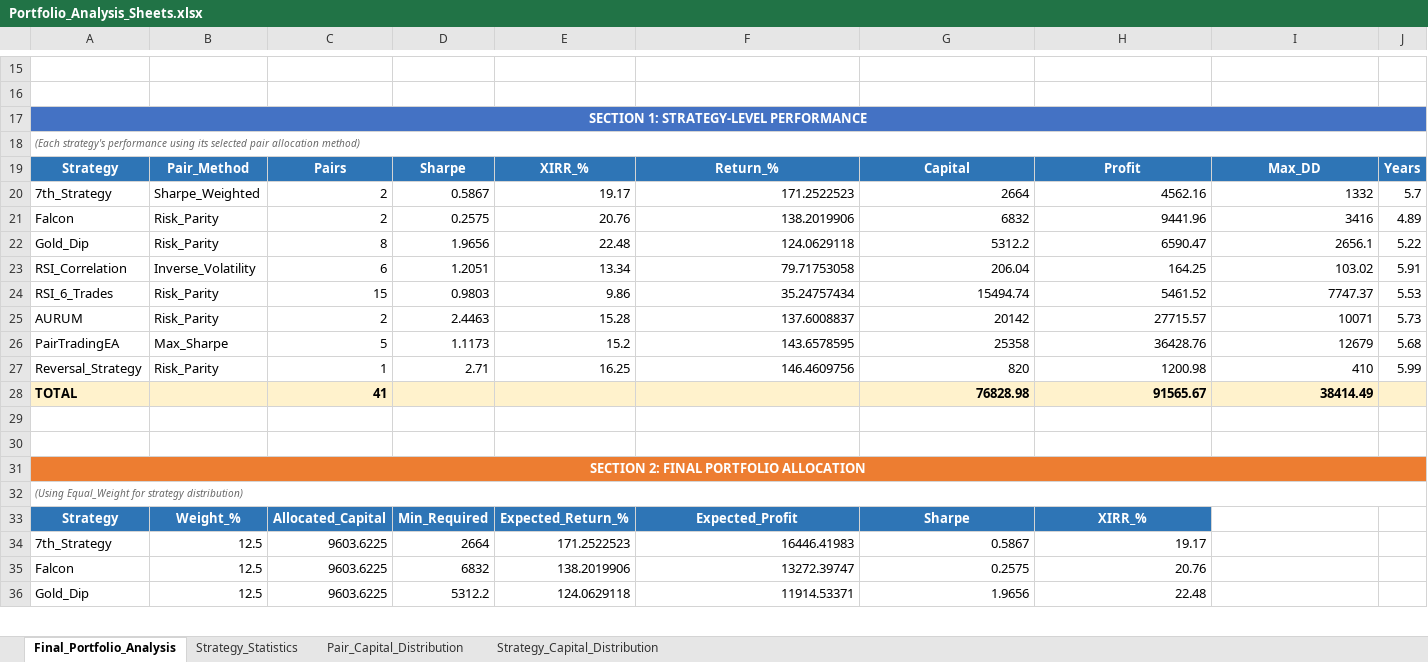
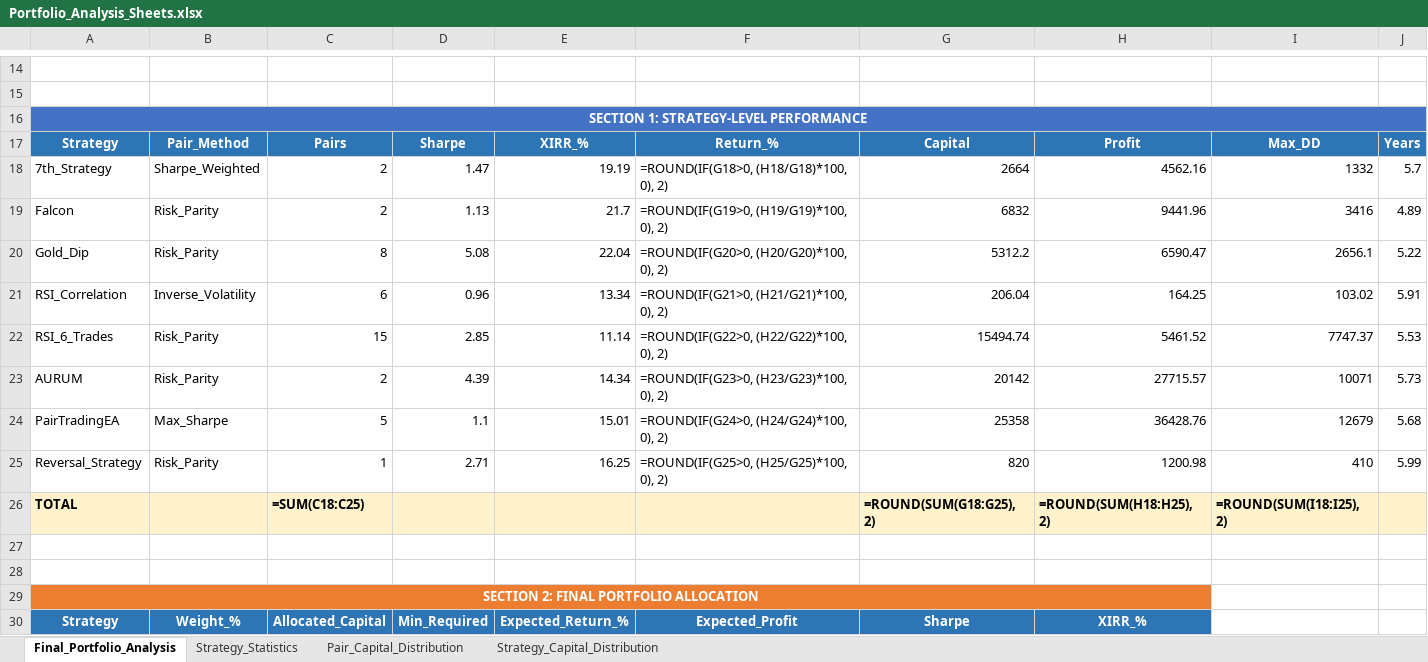
Before and after one commit to Sureshpatil4348/Ei-cho, an Excel workbook: Portfolio_Analysis_Sheets.xlsx, sheet Final_Portfolio_Analysis, drawn as a sheet; only a part is shown, gaps mark what is left out; values as stored, in another font and other column widths than the file's, no borders; formulas without a stored value are shown as written; removed rows and columns are numbered as before the commit, all else as after; the diff covers the shown part only; the diff names each change by its address in the sheet, - before the commit and + after, or states it on an @@ line.

Commit message:
Refactor: consolidate portfolio analysis into portfolio_analyzer.py and update documentation

```diff
--- a/Portfolio_Analysis_Sheets.xlsx (sheet Final_Portfolio_Analysis)
+++ b/Portfolio_Analysis_Sheets.xlsx (sheet Final_Portfolio_Analysis)
-B16:J16 fill: none
+B16:J16 fill: #4472C4
-row 18: (Each strategy's performance using its selected pair allocation method)
-D18: 0.5867
+D18: 1.47
-E18: 19.17
+E18: 19.19
-F18: 171.2522523
+F18: =ROUND(IF(G18>0, (H18/G18)*100, 0), 2)
-D19: 0.2575
+D19: 1.13
-E19: 20.76
+E19: 21.7
-F19: 138.2019906
+F19: =ROUND(IF(G19>0, (H19/G19)*100, 0), 2)
-D20: 1.9656
+D20: 5.08
-E20: 22.48
+E20: 22.04
-F20: 124.0629118
+F20: =ROUND(IF(G20>0, (H20/G20)*100, 0), 2)
-D21: 1.2051
+D21: 0.96
-F21: 79.71753058
+F21: =ROUND(IF(G21>0, (H21/G21)*100, 0), 2)
-D22: 0.9803
+D22: 2.85
-E22: 9.86
+E22: 11.14
-F22: 35.24757434
+F22: =ROUND(IF(G22>0, (H22/G22)*100, 0), 2)
-D23: 2.4463
+D23: 4.39
-E23: 15.28
+E23: 14.34
-F23: 137.6008837
+F23: =ROUND(IF(G23>0, (H23/G23)*100, 0), 2)
-D24: 1.1173
+D24: 1.1
-E24: 15.2
+E24: 15.01
-F24: 143.6578595
+F24: =ROUND(IF(G24>0, (H24/G24)*100, 0), 2)
-F25: 146.4609756
+F25: =ROUND(IF(G25>0, (H25/G25)*100, 0), 2)
-row 28: TOTAL |  | 41 |  |  |  | 76828.98 | 91565.67 | 38414.49
+row 26: TOTAL |  | =SUM(C18:C25) |  |  |  | =ROUND(SUM(G18:G25), 2) | =ROUND(SUM(H18:H25), 2) | =ROUND(SUM(I18:I25), 2)
-A31:J31 merged
+A29:H29 merged
-B29:H29 fill: none
+B29:H29 fill: #ED7D31
-row 32: (Using Equal_Weight for strategy distribution)
-row 34: 7th_Strategy | 12.5 | 9603.6225 | 2664 | 171.2522523 | 16446.41983 | 0.5867 | 19.17
-row 35: Falcon | 12.5 | 9603.6225 | 6832 | 138.2019906 | 13272.39747 | 0.2575 | 20.76
-row 36: Gold_Dip | 12.5 | 9603.6225 | 5312.2 | 124.0629118 | 11914.53371 | 1.9656 | 22.48
```
Also changed, not shown: 15 added rows, 37 removed rows, 6 edited cells, cell formats and merged cells elsewhere in this sheet, sheet Pair_Capital_Distribution, sheet Strategy_Statistics, sheet Strategy_Capital_Distribution, Portfolio_Correlation_Analysis.xlsx, 8 other files.
